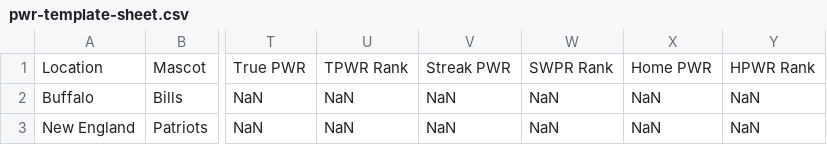
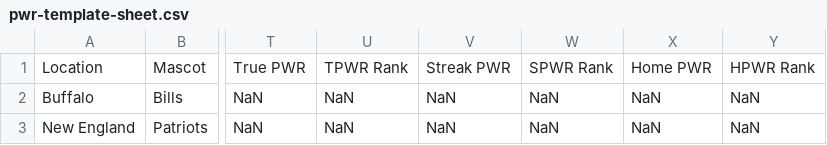
Before and after one commit to jackjayleonard/NFL-Season-Statistical-Analysis, a CSV file: pwr-template-sheet.csv, drawn as a sheet; only a part is shown, gaps mark what is left out; the diff names each change by its address in the sheet, - before the commit and + after, or states it on an @@ line.

Commit message:
Add files via upload

```diff
--- a/pwr-template-sheet.csv
+++ b/pwr-template-sheet.csv
-W1: SWPR Rank
+W1: SPWR Rank
```
